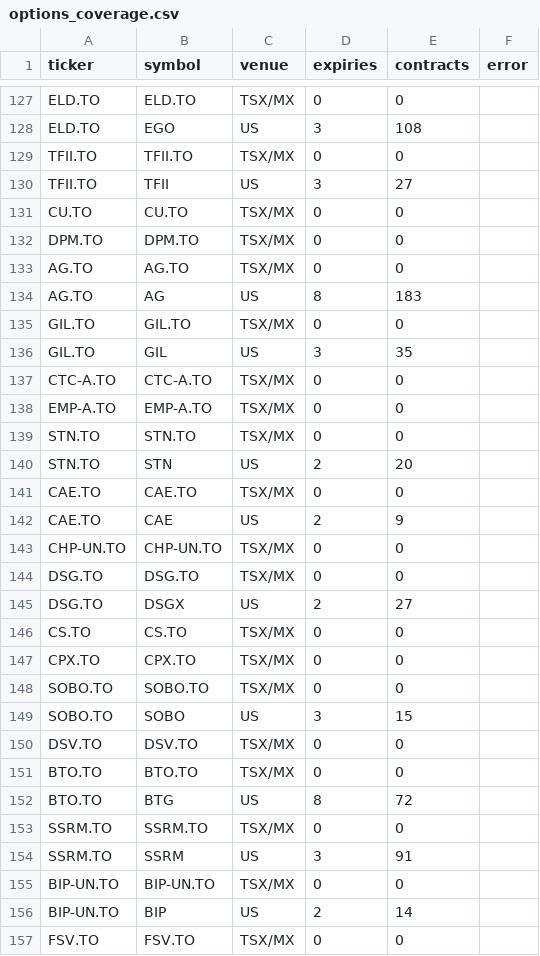
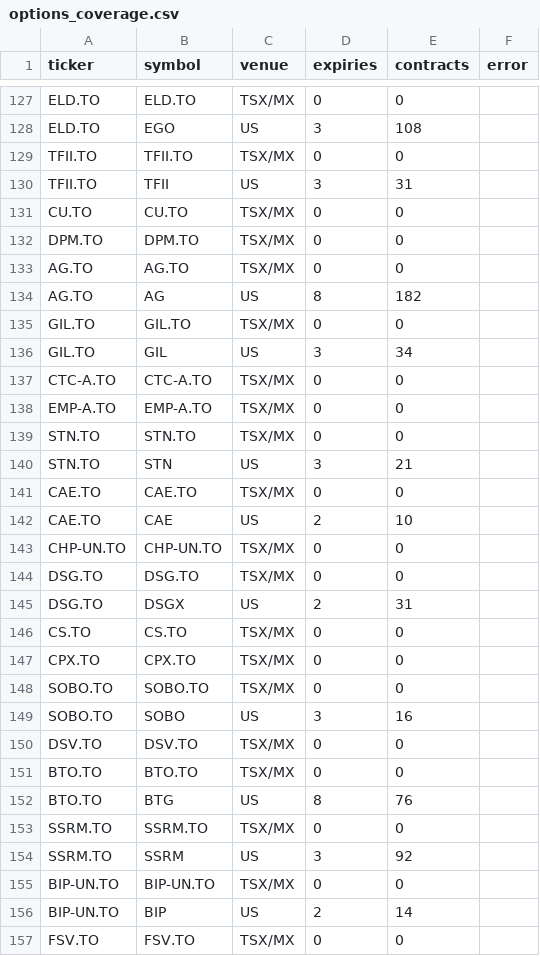
Before and after one commit to connormcginty12-alt/tsx-value-check, a CSV file: data/options_coverage.csv, drawn as a sheet; only a part is shown, gaps mark what is left out; the diff covers the shown part only.

```diff
--- a/data/options_coverage.csv
+++ b/data/options_coverage.csv
@@ -129,3 +129,3 @@ ELD.TO,EGO,US,3,108,
 TFII.TO,TFII.TO,TSX/MX,0,0,
-TFII.TO,TFII,US,3,27,
+TFII.TO,TFII,US,3,31,
 CU.TO,CU.TO,TSX/MX,0,0,
@@ -133,5 +133,5 @@ DPM.TO,DPM.TO,TSX/MX,0,0,
 AG.TO,AG.TO,TSX/MX,0,0,
-AG.TO,AG,US,8,183,
+AG.TO,AG,US,8,182,
 GIL.TO,GIL.TO,TSX/MX,0,0,
-GIL.TO,GIL,US,3,35,
+GIL.TO,GIL,US,3,34,
 CTC-A.TO,CTC-A.TO,TSX/MX,0,0,
@@ -139,8 +139,8 @@ EMP-A.TO,EMP-A.TO,TSX/MX,0,0,
 STN.TO,STN.TO,TSX/MX,0,0,
-STN.TO,STN,US,2,20,
+STN.TO,STN,US,3,21,
 CAE.TO,CAE.TO,TSX/MX,0,0,
-CAE.TO,CAE,US,2,9,
+CAE.TO,CAE,US,2,10,
 CHP-UN.TO,CHP-UN.TO,TSX/MX,0,0,
 DSG.TO,DSG.TO,TSX/MX,0,0,
-DSG.TO,DSGX,US,2,27,
+DSG.TO,DSGX,US,2,31,
 CS.TO,CS.TO,TSX/MX,0,0,
@@ -148,8 +148,8 @@ CPX.TO,CPX.TO,TSX/MX,0,0,
 SOBO.TO,SOBO.TO,TSX/MX,0,0,
-SOBO.TO,SOBO,US,3,15,
+SOBO.TO,SOBO,US,3,16,
 DSV.TO,DSV.TO,TSX/MX,0,0,
 BTO.TO,BTO.TO,TSX/MX,0,0,
-BTO.TO,BTG,US,8,72,
+BTO.TO,BTG,US,8,76,
 SSRM.TO,SSRM.TO,TSX/MX,0,0,
-SSRM.TO,SSRM,US,3,91,
+SSRM.TO,SSRM,US,3,92,
 BIP-UN.TO,BIP-UN.TO,TSX/MX,0,0,
```
Also changed, not shown: 46 edited cells elsewhere in this file, 1 other file.
